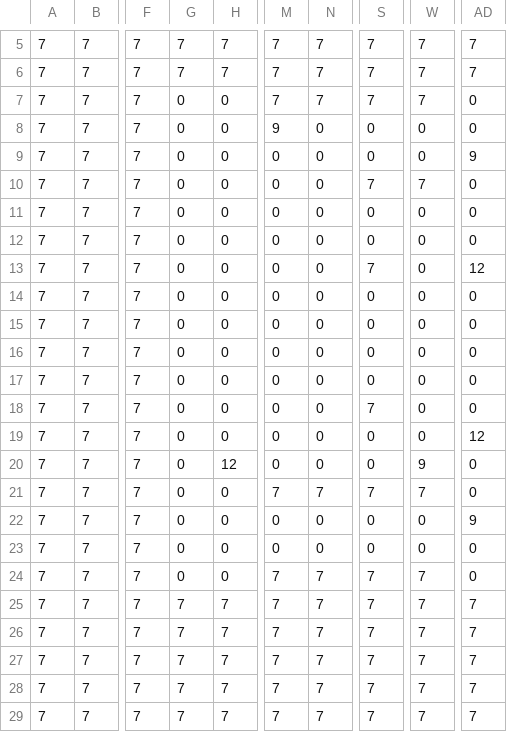
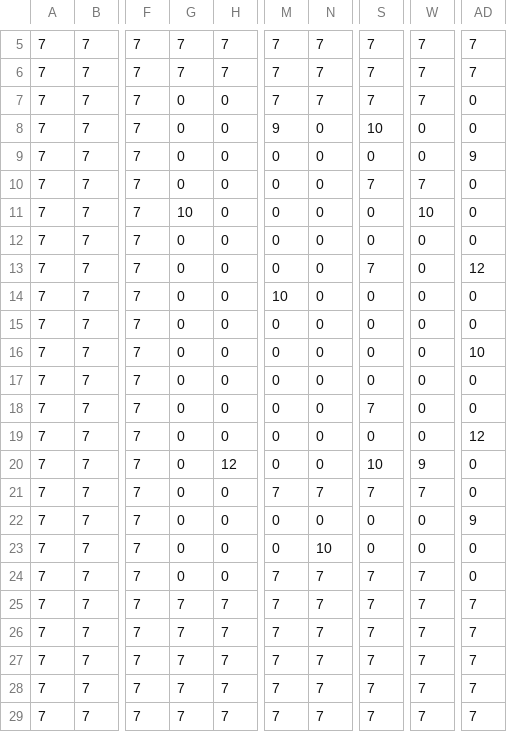
Before and after one commit to amirated/ShootOrDie, a CSV file: assets/levels/level5_data.csv, drawn as a sheet; only a part is shown, gaps mark what is left out; the diff names each change by its address in the sheet, - before the commit and + after, or states it on an @@ line.

```diff
--- a/assets/levels/level5_data.csv
+++ b/assets/levels/level5_data.csv
-S8: 0
+S8: 10
-G11: 0
+G11: 10
-W11: 0
+W11: 10
-M14: 0
+M14: 10
-AD16: 0
+AD16: 10
-S20: 0
+S20: 10
-N23: 0
+N23: 10
```
Also changed, not shown: 8 other files.
